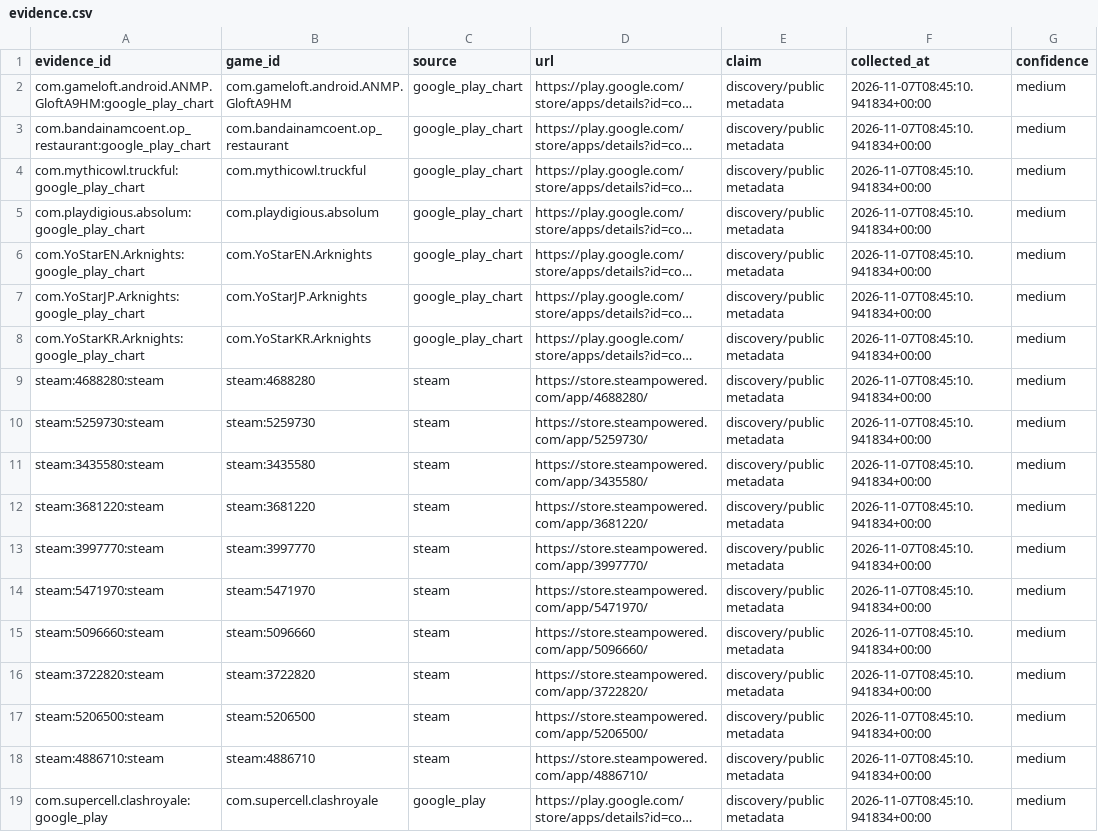
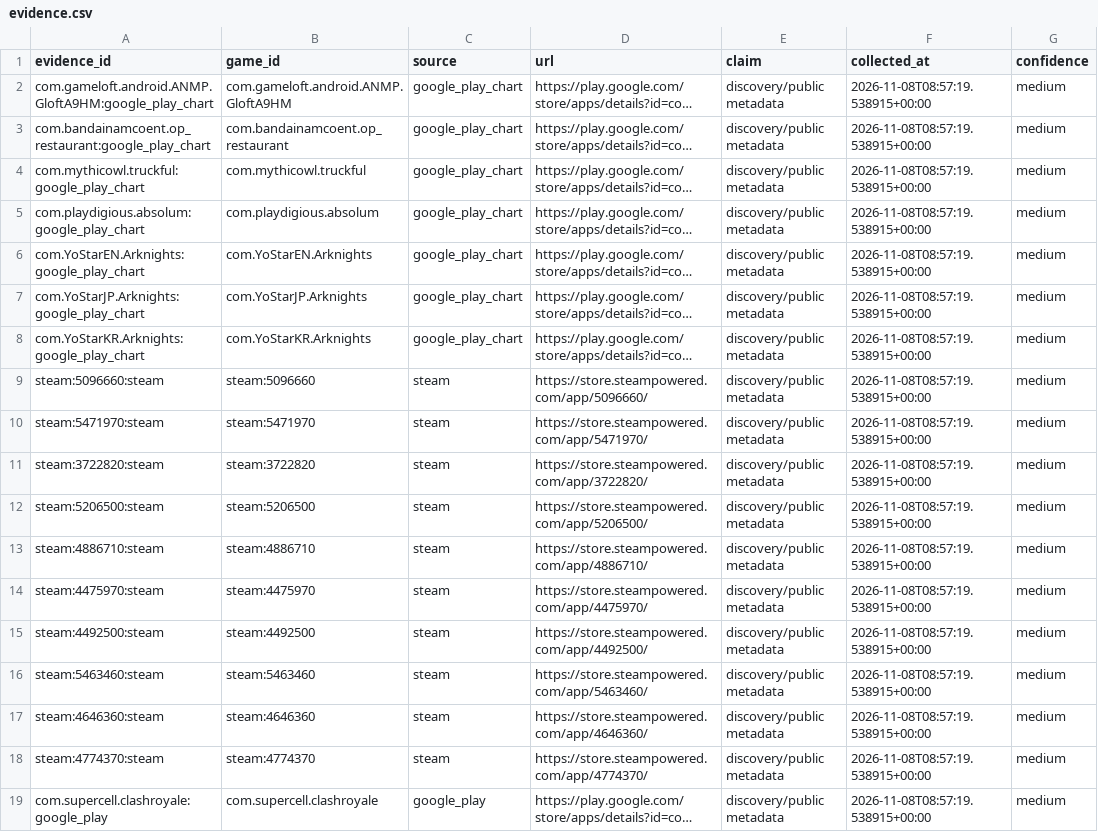
Before and after one commit to 136jiaqi/android-game-opportunity-radar, a CSV file: data/evidence.csv, drawn as a sheet; long unchanged cells end in …; removed rows and columns are numbered as before the commit, all else as after; the diff names each change by its address in the sheet, - before the commit and + after, or states it on an @@ line.

```diff
--- a/data/evidence.csv
+++ b/data/evidence.csv
-F2:F8 (collected_at): 2026-11-07T08:45:10.941834+00:00
+F2:F8 (collected_at): 2026-11-08T08:57:19.538915+00:00
-row 9: steam:4688280:steam | steam:4688280 | steam | https://store.steampowered.com/app/4688280/ | discovery/public metadata | 2026-11-07T08:45:10.941834+00:00 | medium
-A9 (evidence_id): steam:5259730:steam
+A9 (evidence_id): steam:5096660:steam
-B9 (game_id): steam:5259730
+B9 (game_id): steam:5096660
-D9 (url): https://store.steampowered.com/app/5259730/
+D9 (url): https://store.steampowered.com/app/5096660/
-F9 (collected_at): 2026-11-07T08:45:10.941834+00:00
+F9 (collected_at): 2026-11-08T08:57:19.538915+00:00
-row 11: steam:3435580:steam | steam:3435580 | steam | https://store.steampowered.com/app/3435580/ | discovery/public metadata | 2026-11-07T08:45:10.941834+00:00 | medium
-row 12: steam:3681220:steam | steam:3681220 | steam | https://store.steampowered.com/app/3681220/ | discovery/public metadata | 2026-11-07T08:45:10.941834+00:00 | medium
-row 13: steam:3997770:steam | steam:3997770 | steam | https://store.steampowered.com/app/3997770/ | discovery/public metadata | 2026-11-07T08:45:10.941834+00:00 | medium
-F10 (collected_at): 2026-11-07T08:45:10.941834+00:00
+F10 (collected_at): 2026-11-08T08:57:19.538915+00:00
-row 15: steam:5096660:steam | steam:5096660 | steam | https://store.steampowered.com/app/5096660/ | discovery/public metadata | 2026-11-07T08:45:10.941834+00:00 | medium
-F11:F13 (collected_at): 2026-11-07T08:45:10.941834+00:00
+F11:F13 (collected_at): 2026-11-08T08:57:19.538915+00:00
+row 14: steam:4475970:steam | steam:4475970 | steam | https://store.steampowered.com/app/4475970/ | discovery/public metadata | 2026-11-08T08:57:19.538915+00:00 | medium
+row 15: steam:4492500:steam | steam:4492500 | steam | https://store.steampowered.com/app/4492500/ | discovery/public metadata | 2026-11-08T08:57:19.538915+00:00 | medium
+row 16: steam:5463460:steam | steam:5463460 | steam | https://store.steampowered.com/app/5463460/ | discovery/public metadata | 2026-11-08T08:57:19.538915+00:00 | medium
+row 17: steam:4646360:steam | steam:4646360 | steam | https://store.steampowered.com/app/4646360/ | discovery/public metadata | 2026-11-08T08:57:19.538915+00:00 | medium
+row 18: steam:4774370:steam | steam:4774370 | steam | https://store.steampowered.com/app/4774370/ | discovery/public metadata | 2026-11-08T08:57:19.538915+00:00 | medium
-F19 (collected_at): 2026-11-07T08:45:10.941834+00:00
+F19 (collected_at): 2026-11-08T08:57:19.538915+00:00
```
Also changed, not shown: data/collection_log.csv, data/games.csv, 1 other file.
